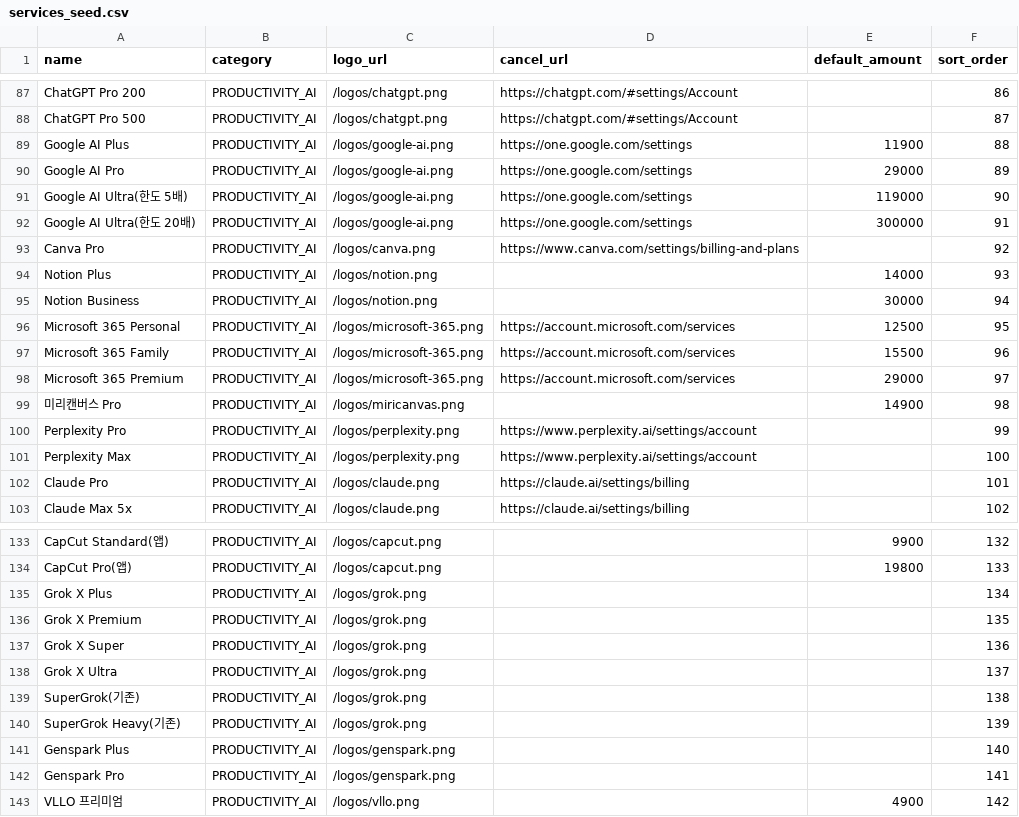
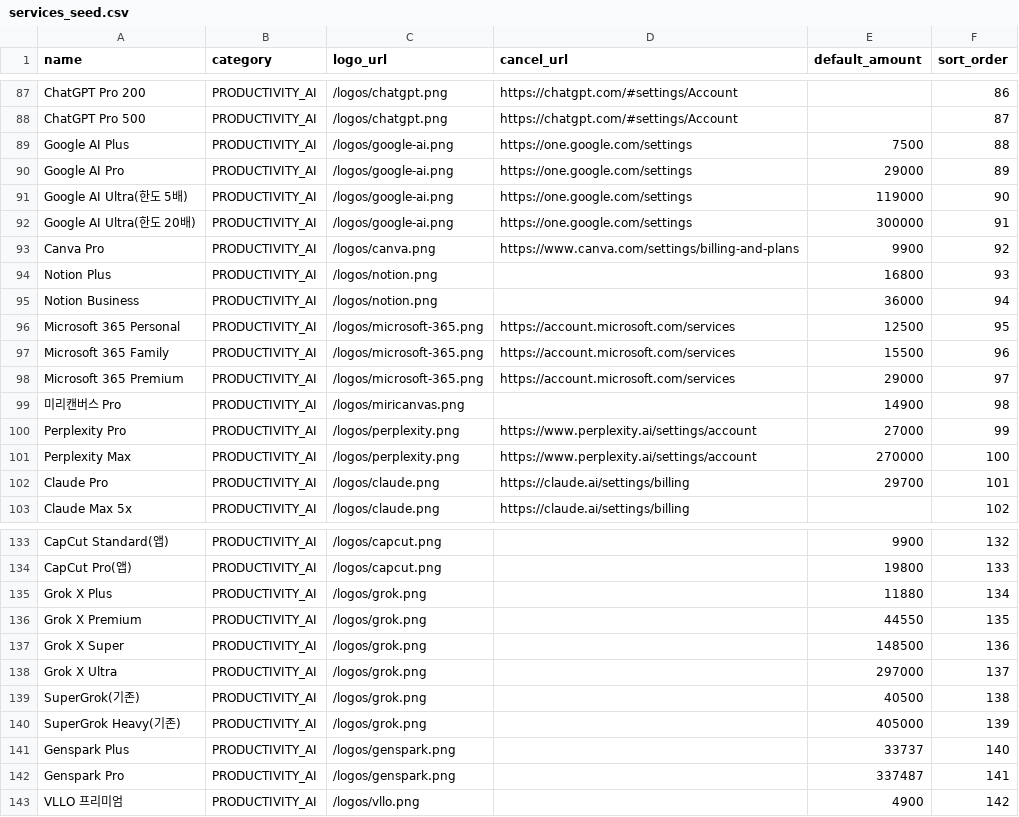
Before and after one commit to kusitms-34th-gudogging/GUDOGGING-BE, a CSV file: src/main/resources/seed/services_seed.csv, drawn as a sheet; only a part is shown, gaps mark what is left out; the diff covers the shown part only.

```diff
--- a/src/main/resources/seed/services_seed.csv
+++ b/src/main/resources/seed/services_seed.csv
@@ -88,3 +88,3 @@ ChatGPT Pro 200,PRODUCTIVITY_AI,/logos/chatgpt.png,https://chatgpt.com/#settings
 ChatGPT Pro 500,PRODUCTIVITY_AI,/logos/chatgpt.png,https://chatgpt.com/#settings/Account,,87
-Google AI Plus,PRODUCTIVITY_AI,/logos/google-ai.png,https://one.google.com/settings,11900,88
+Google AI Plus,PRODUCTIVITY_AI,/logos/google-ai.png,https://one.google.com/settings,7500,88
 Google AI Pro,PRODUCTIVITY_AI,/logos/google-ai.png,https://one.google.com/settings,29000,89
@@ -92,5 +92,5 @@ Google AI Ultra(한도 5배),PRODUCTIVITY_AI,/logos/google-ai.png,https://one.go
 Google AI Ultra(한도 20배),PRODUCTIVITY_AI,/logos/google-ai.png,https://one.google.com/settings,300000,91
-Canva Pro,PRODUCTIVITY_AI,/logos/canva.png,https://www.canva.com/settings/billing-and-plans,,92
-Notion Plus,PRODUCTIVITY_AI,/logos/notion.png,,14000,93
-Notion Business,PRODUCTIVITY_AI,/logos/notion.png,,30000,94
+Canva Pro,PRODUCTIVITY_AI,/logos/canva.png,https://www.canva.com/settings/billing-and-plans,9900,92
+Notion Plus,PRODUCTIVITY_AI,/logos/notion.png,,16800,93
+Notion Business,PRODUCTIVITY_AI,/logos/notion.png,,36000,94
 Microsoft 365 Personal,PRODUCTIVITY_AI,/logos/microsoft-365.png,https://account.microsoft.com/services,12500,95
@@ -99,5 +99,5 @@ Microsoft 365 Premium,PRODUCTIVITY_AI,/logos/microsoft-365.png,https://account.m
 미리캔버스 Pro,PRODUCTIVITY_AI,/logos/miricanvas.png,,14900,98
-Perplexity Pro,PRODUCTIVITY_AI,/logos/perplexity.png,https://www.perplexity.ai/settings/account,,99
-Perplexity Max,PRODUCTIVITY_AI,/logos/perplexity.png,https://www.perplexity.ai/settings/account,,100
-Claude Pro,PRODUCTIVITY_AI,/logos/claude.png,https://claude.ai/settings/billing,,101
+Perplexity Pro,PRODUCTIVITY_AI,/logos/perplexity.png,https://www.perplexity.ai/settings/account,27000,99
+Perplexity Max,PRODUCTIVITY_AI,/logos/perplexity.png,https://www.perplexity.ai/settings/account,270000,100
+Claude Pro,PRODUCTIVITY_AI,/logos/claude.png,https://claude.ai/settings/billing,29700,101
 Claude Max 5x,PRODUCTIVITY_AI,/logos/claude.png,https://claude.ai/settings/billing,,102
@@ -134,10 +134,10 @@ CapCut Standard(앱),PRODUCTIVITY_AI,/logos/capcut.png,,9900,132
 CapCut Pro(앱),PRODUCTIVITY_AI,/logos/capcut.png,,19800,133
-Grok X Plus,PRODUCTIVITY_AI,/logos/grok.png,,,134
-Grok X Premium,PRODUCTIVITY_AI,/logos/grok.png,,,135
-Grok X Super,PRODUCTIVITY_AI,/logos/grok.png,,,136
-Grok X Ultra,PRODUCTIVITY_AI,/logos/grok.png,,,137
-SuperGrok(기존),PRODUCTIVITY_AI,/logos/grok.png,,,138
-SuperGrok Heavy(기존),PRODUCTIVITY_AI,/logos/grok.png,,,139
-Genspark Plus,PRODUCTIVITY_AI,/logos/genspark.png,,,140
-Genspark Pro,PRODUCTIVITY_AI,/logos/genspark.png,,,141
+Grok X Plus,PRODUCTIVITY_AI,/logos/grok.png,,11880,134
+Grok X Premium,PRODUCTIVITY_AI,/logos/grok.png,,44550,135
+Grok X Super,PRODUCTIVITY_AI,/logos/grok.png,,148500,136
+Grok X Ultra,PRODUCTIVITY_AI,/logos/grok.png,,297000,137
+SuperGrok(기존),PRODUCTIVITY_AI,/logos/grok.png,,40500,138
+SuperGrok Heavy(기존),PRODUCTIVITY_AI,/logos/grok.png,,405000,139
+Genspark Plus,PRODUCTIVITY_AI,/logos/genspark.png,,33737,140
+Genspark Pro,PRODUCTIVITY_AI,/logos/genspark.png,,337487,141
 VLLO 프리미엄,PRODUCTIVITY_AI,/logos/vllo.png,,4900,142
```
Also changed, not shown: 41 edited cells elsewhere in this file.
